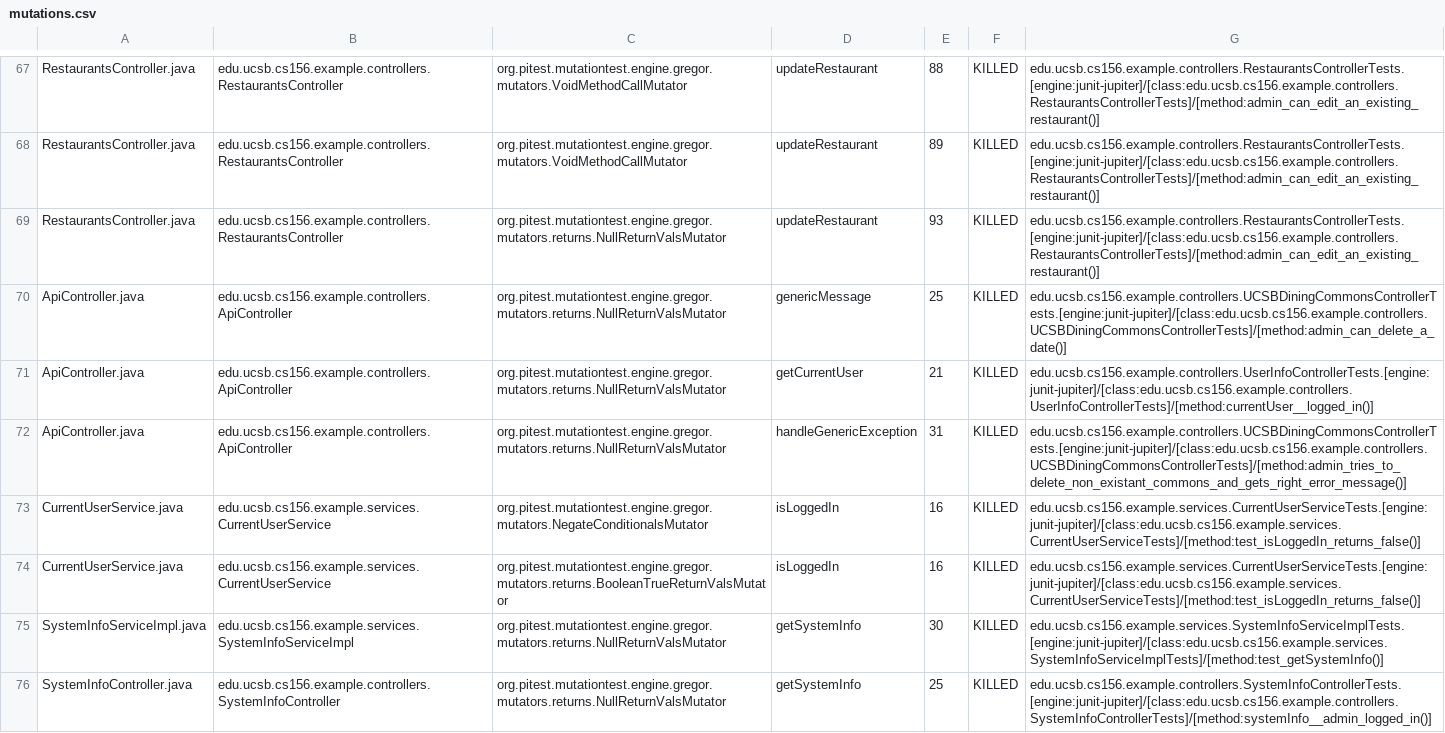
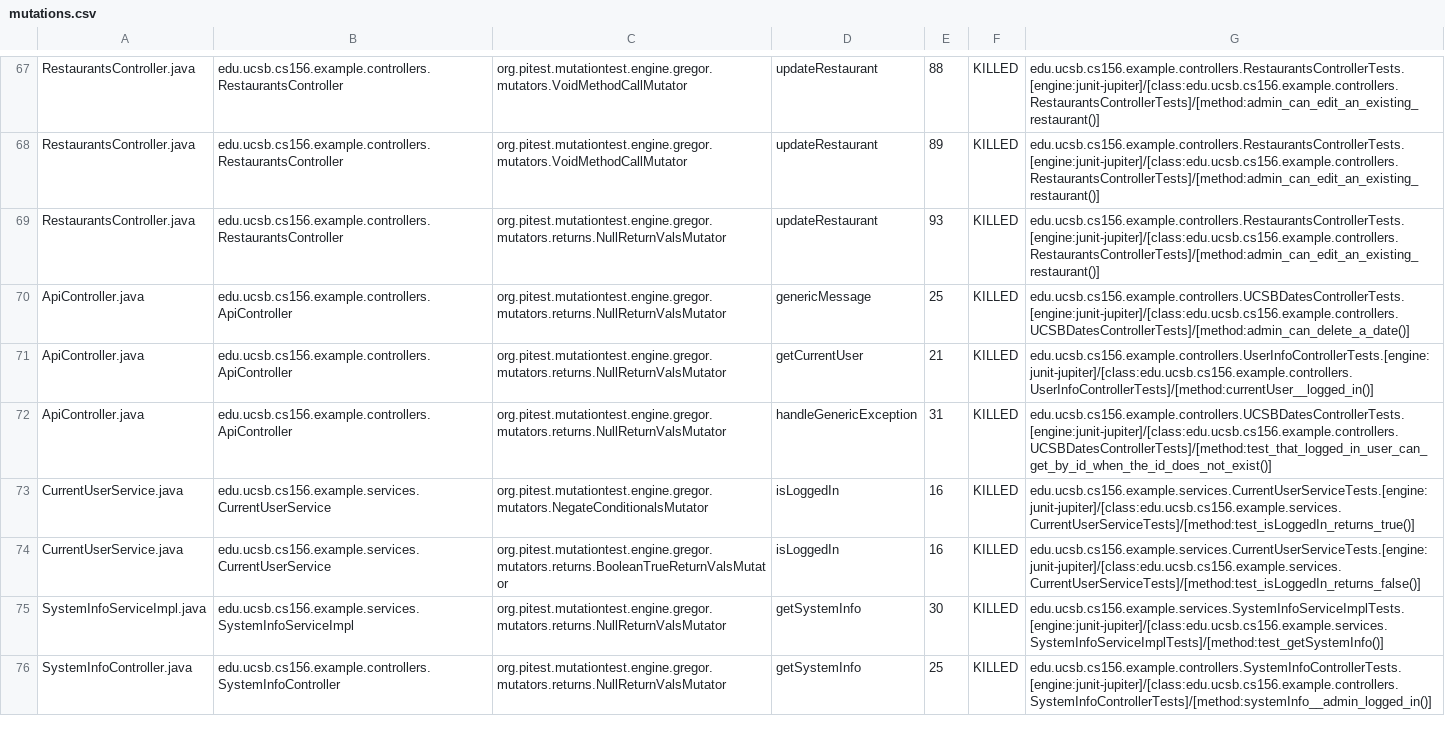
Before and after one commit to ucsb-cs156-f23/team03-f23-5pm-1, a CSV file: prs/78/pitest/mutations.csv, drawn as a sheet; only a part is shown, gaps mark what is left out.

Commit message:
Deploying to gh-pages from @ ucsb-cs156-f23/team03-f23-5pm-1@16d2532599cdcac971c83b5d8ccf9cd1ccc887b4 🚀

```diff
--- a/prs/78/pitest/mutations.csv
+++ b/prs/78/pitest/mutations.csv
@@ -69,6 +69,6 @@ RestaurantsController.java,edu.ucsb.cs156.example.controllers.RestaurantsControl
 RestaurantsController.java,edu.ucsb.cs156.example.controllers.RestaurantsController,org.pitest.mutationtest.engine.gregor.mutators.returns.NullReturnValsMutator,updateRestaurant,93,KILLED,edu.ucsb.cs156.example.controllers.RestaurantsControllerTests.[engine:junit-jupiter]/[class:edu.ucsb.cs156.example.controllers.RestaurantsControllerTests]/[method:admin_can_edit_an_existing_restaurant()]
-ApiController.java,edu.ucsb.cs156.example.controllers.ApiController,org.pitest.mutationtest.engine.gregor.mutators.returns.NullReturnValsMutator,genericMessage,25,KILLED,edu.ucsb.cs156.example.controllers.UCSBDiningCommonsControllerTests.[engine:junit-jupiter]/[class:edu.ucsb.cs156.example.controllers.UCSBDiningCommonsControllerTests]/[method:admin_can_delete_a_date()]
+ApiController.java,edu.ucsb.cs156.example.controllers.ApiController,org.pitest.mutationtest.engine.gregor.mutators.returns.NullReturnValsMutator,genericMessage,25,KILLED,edu.ucsb.cs156.example.controllers.UCSBDatesControllerTests.[engine:junit-jupiter]/[class:edu.ucsb.cs156.example.controllers.UCSBDatesControllerTests]/[method:admin_can_delete_a_date()]
 ApiController.java,edu.ucsb.cs156.example.controllers.ApiController,org.pitest.mutationtest.engine.gregor.mutators.returns.NullReturnValsMutator,getCurrentUser,21,KILLED,edu.ucsb.cs156.example.controllers.UserInfoControllerTests.[engine:junit-jupiter]/[class:edu.ucsb.cs156.example.controllers.UserInfoControllerTests]/[method:currentUser__logged_in()]
-ApiController.java,edu.ucsb.cs156.example.controllers.ApiController,org.pitest.mutationtest.engine.gregor.mutators.returns.NullReturnValsMutator,handleGenericException,31,KILLED,edu.ucsb.cs156.example.controllers.UCSBDiningCommonsControllerTests.[engine:junit-jupiter]/[class:edu.ucsb.cs156.example.controllers.UCSBDiningCommonsControllerTests]/[method:admin_tries_to_delete_non_existant_commons_and_gets_right_error_message()]
-CurrentUserService.java,edu.ucsb.cs156.example.services.CurrentUserService,org.pitest.mutationtest.engine.gregor.mutators.NegateConditionalsMutator,isLoggedIn,16,KILLED,edu.ucsb.cs156.example.services.CurrentUserServiceTests.[engine:junit-jupiter]/[class:edu.ucsb.cs156.example.services.CurrentUserServiceTests]/[method:test_isLoggedIn_returns_false()]
+ApiController.java,edu.ucsb.cs156.example.controllers.ApiController,org.pitest.mutationtest.engine.gregor.mutators.returns.NullReturnValsMutator,handleGenericException,31,KILLED,edu.ucsb.cs156.example.controllers.UCSBDatesControllerTests.[engine:junit-jupiter]/[class:edu.ucsb.cs156.example.controllers.UCSBDatesControllerTests]/[method:test_that_logged_in_user_can_get_by_id_when_the_id_does_not_exist()]
+CurrentUserService.java,edu.ucsb.cs156.example.services.CurrentUserService,org.pitest.mutationtest.engine.gregor.mutators.NegateConditionalsMutator,isLoggedIn,16,KILLED,edu.ucsb.cs156.example.services.CurrentUserServiceTests.[engine:junit-jupiter]/[class:edu.ucsb.cs156.example.services.CurrentUserServiceTests]/[method:test_isLoggedIn_returns_true()]
 CurrentUserService.java,edu.ucsb.cs156.example.services.CurrentUserService,org.pitest.mutationtest.engine.gregor.mutators.returns.BooleanTrueReturnValsMutator,isLoggedIn,16,KILLED,edu.ucsb.cs156.example.services.CurrentUserServiceTests.[engine:junit-jupiter]/[class:edu.ucsb.cs156.example.services.CurrentUserServiceTests]/[method:test_isLoggedIn_returns_false()]
```
Also changed, not shown: 13 other files.
